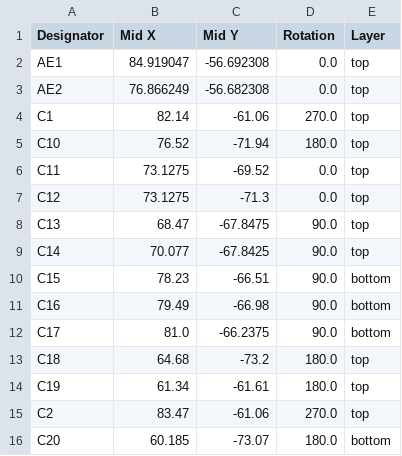
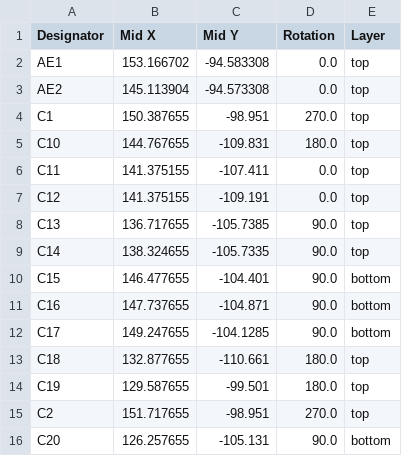
Before and after one commit to Keyaan-07/mmWave, a CSV file: mmWave_hardware/production/positions.csv, drawn as a sheet; only a part is shown; the diff covers the shown part only.

Commit message:
updated production files

```diff
--- a/mmWave_hardware/production/positions.csv
+++ b/mmWave_hardware/production/positions.csv
@@ -1,16 +1,16 @@
 Designator,Mid X,Mid Y,Rotation,Layer
-AE1,84.919047,-56.692308,0.0,top
-AE2,76.866249,-56.682308,0.0,top
-C1,82.14,-61.06,270.0,top
-C10,76.52,-71.94,180.0,top
-C11,73.1275,-69.52,0.0,top
-C12,73.1275,-71.3,0.0,top
-C13,68.47,-67.8475,90.0,top
-C14,70.077,-67.8425,90.0,top
-C15,78.23,-66.51,90.0,bottom
-C16,79.49,-66.98,90.0,bottom
-C17,81.0,-66.2375,90.0,bottom
-C18,64.68,-73.2,180.0,top
-C19,61.34,-61.61,180.0,top
-C2,83.47,-61.06,270.0,top
-C20,60.185,-73.07,180.0,bottom
+AE1,153.166702,-94.583308,0.0,top
+AE2,145.113904,-94.573308,0.0,top
+C1,150.387655,-98.951,270.0,top
+C10,144.767655,-109.831,180.0,top
+C11,141.375155,-107.411,0.0,top
+C12,141.375155,-109.191,0.0,top
+C13,136.717655,-105.7385,90.0,top
+C14,138.324655,-105.7335,90.0,top
+C15,146.477655,-104.401,90.0,bottom
+C16,147.737655,-104.871,90.0,bottom
+C17,149.247655,-104.1285,90.0,bottom
+C18,132.877655,-110.661,180.0,top
+C19,129.587655,-99.501,180.0,top
+C2,151.717655,-98.951,270.0,top
+C20,126.257655,-105.131,90.0,bottom
```
Also changed, not shown: 57 edited cells elsewhere in this file, 5 other files.
